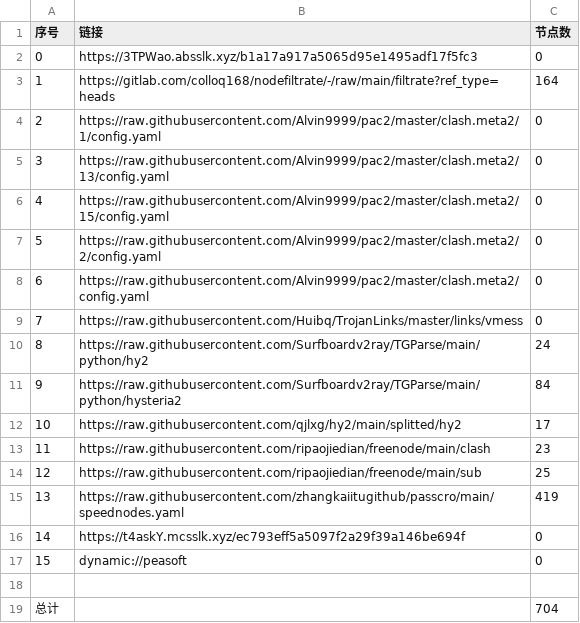
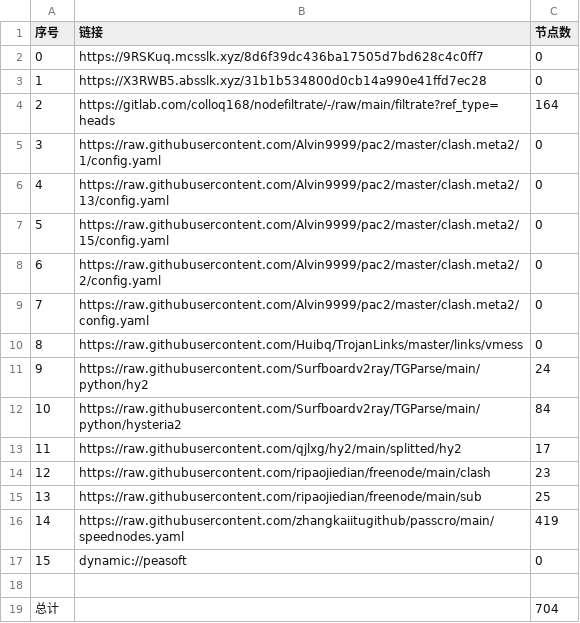
Before and after one commit to yg8080/AutoMergePublicNodes, a CSV file: list_result.csv, drawn as a sheet; removed rows and columns are numbered as before the commit, all else as after; the diff names each change by its address in the sheet, - before the commit and + after, or states it on an @@ line.

```diff
--- a/list_result.csv
+++ b/list_result.csv
+row 2: 0 | https://9RSKuq.mcsslk.xyz/8d6f39dc436ba17505d7bd628c4c0ff7 | 0
@@ column A (序号) renumbered between rows 3 and 16 @@
-B3 (链接): https://3TPWao.absslk.xyz/b1a17a917a5065d95e1495adf17f5fc3
+B3 (链接): https://X3RWB5.absslk.xyz/31b1b534800d0cb14a990e41ffd7ec28
-row 16: 14 | https://t4askY.mcsslk.xyz/ec793eff5a5097f2a29f39a146be694f | 0
```
Also changed, not shown: 28 other files.
